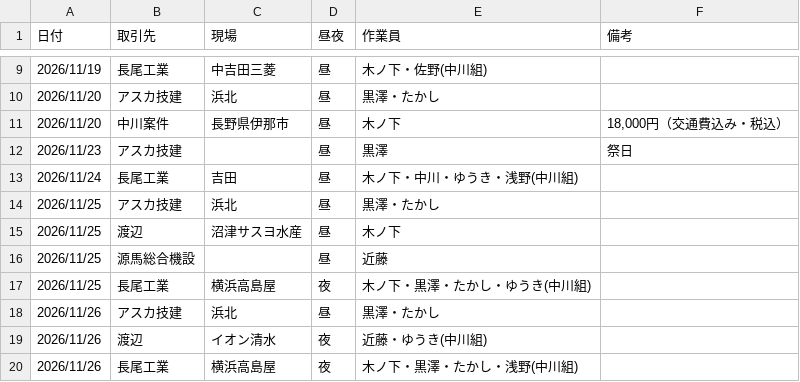
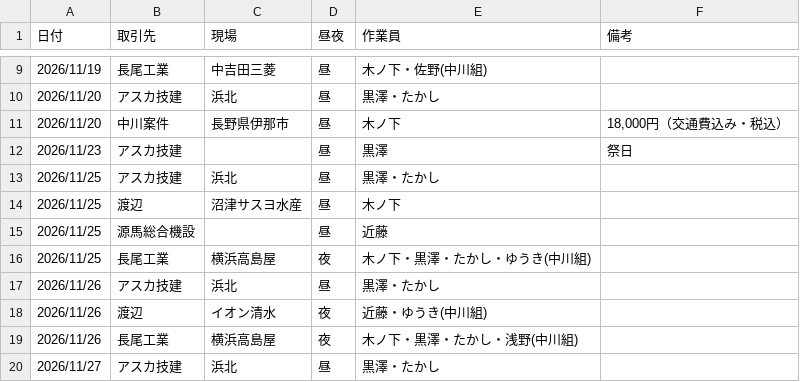
Before and after one commit to vogue2005-glitch/tsg-accounting, a CSV file: data/2026-11_予定.csv, drawn as a sheet; only a part is shown, gaps mark what is left out; the shorter side is filled out with more unchanged rows; the diff names each change by its address in the sheet, - before the commit and + after, or states it on an @@ line.

```diff
--- a/data/2026-11_予定.csv
+++ b/data/2026-11_予定.csv
-row 13: 2026/11/24 | 長尾工業 | 吉田 | 昼 | 木ノ下・中川・ゆうき・浅野(中川組)
```
Also changed, not shown: data/2026-11_見込み.csv, 2 other files.
